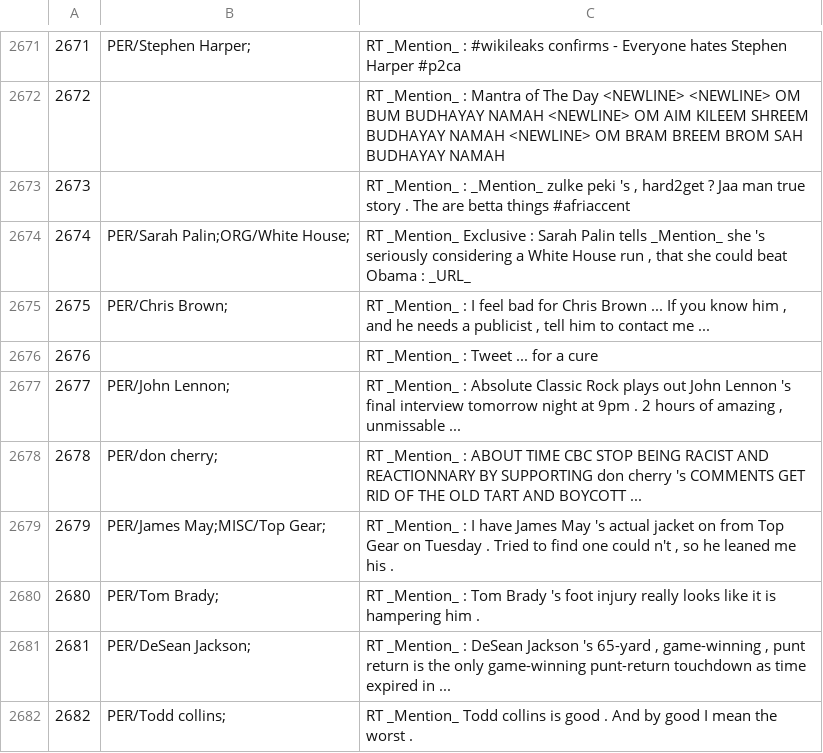
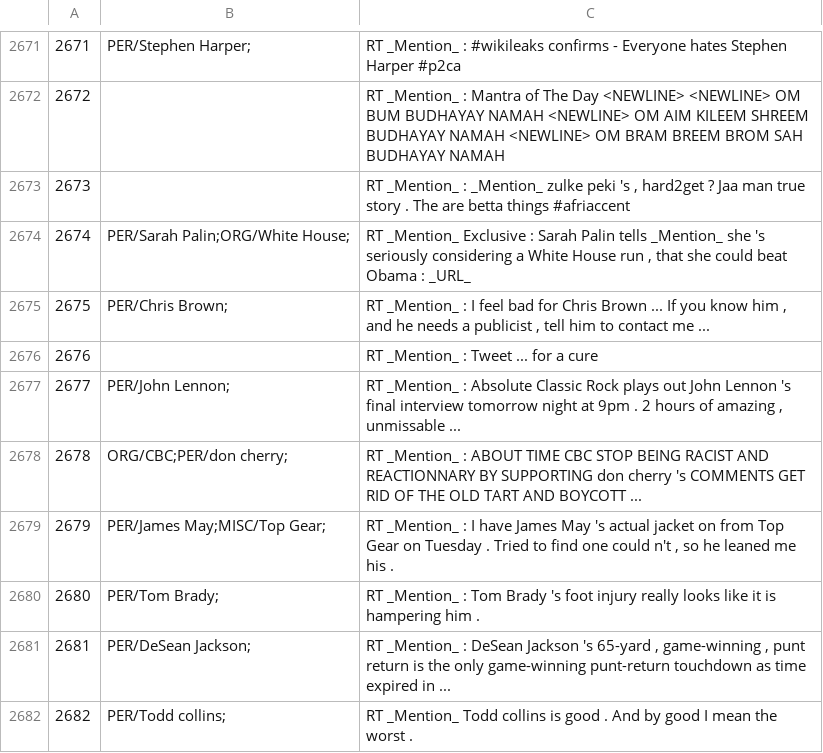
Before and after one commit to ampaeli/msm2013challengeTest, a TSV file: TweetsTrainingSetCH.tsv, drawn as a sheet; only a part is shown, gaps mark what is left out.

```diff
--- a/TweetsTrainingSetCH.tsv
+++ b/TweetsTrainingSetCH.tsv
@@ -2677,3 +2677,3 @@
 2677	PER/John Lennon;	"RT _Mention_ : Absolute Classic Rock plays out John Lennon 's final interview tomorrow night at 9pm . 2 hours of amazing , unmissable ..."
-2678	PER/don cherry;	RT _Mention_ : ABOUT TIME CBC STOP BEING RACIST AND REACTIONNARY BY SUPPORTING don cherry 's COMMENTS GET RID OF THE OLD TART AND BOYCOTT ...
+2678	ORG/CBC;PER/don cherry;	RT _Mention_ : ABOUT TIME CBC STOP BEING RACIST AND REACTIONNARY BY SUPPORTING don cherry 's COMMENTS GET RID OF THE OLD TART AND BOYCOTT ...
 2679	PER/James May;MISC/Top Gear;	"RT _Mention_ : I have James May 's actual jacket on from Top Gear on Tuesday . Tried to find one could n't , so he leaned me his ."
```
